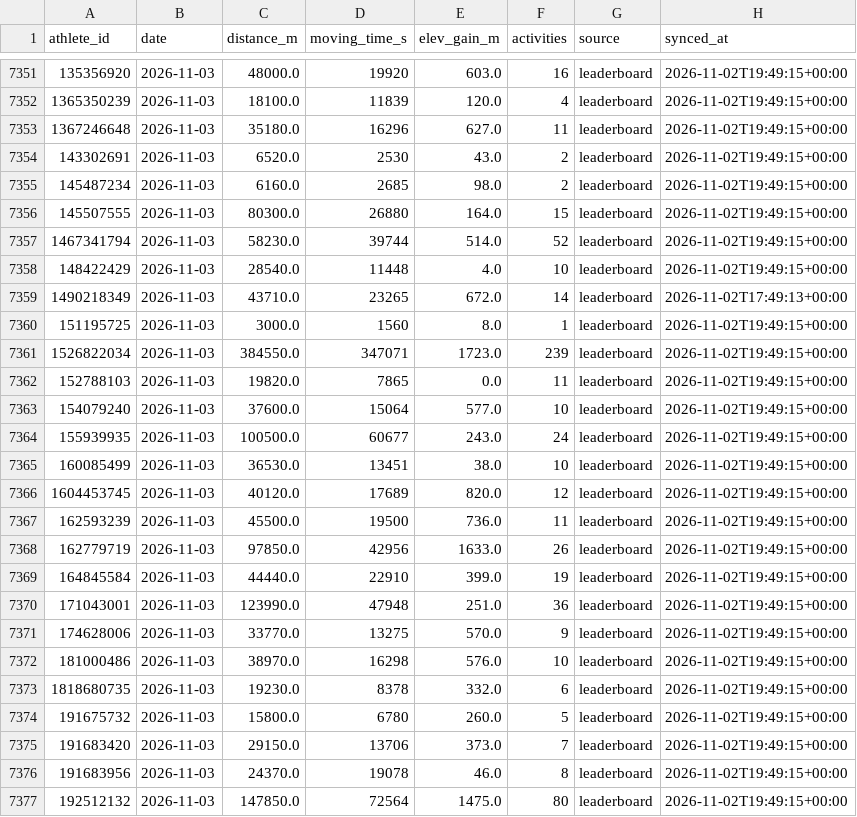
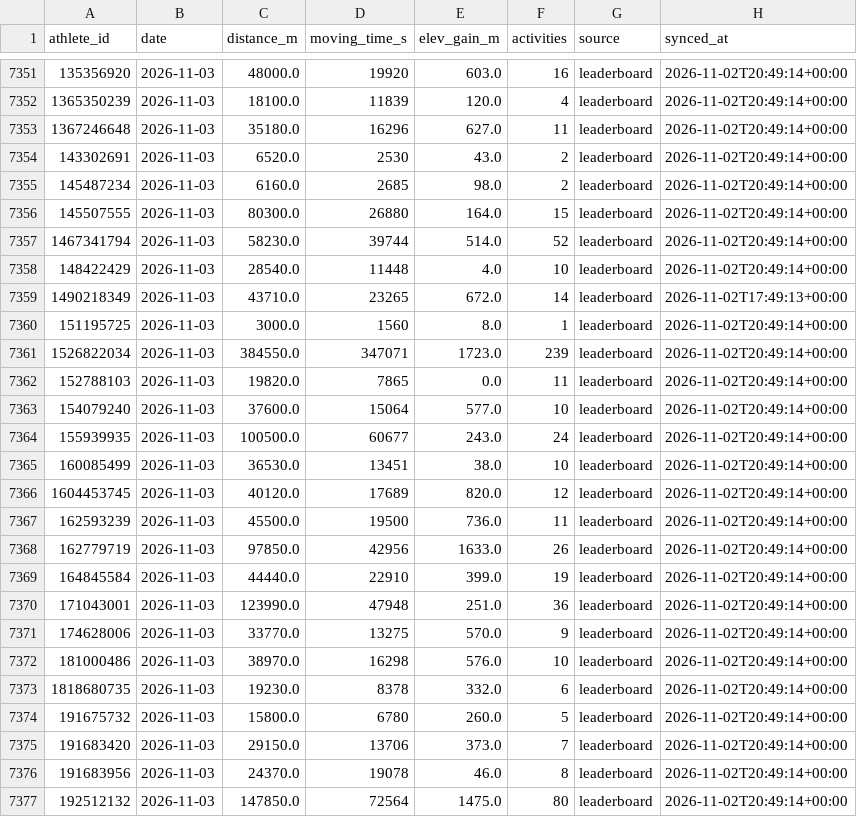
Before and after one commit to choonyongchan/BdeAnnivVirtChallenge, a CSV file: backend/statistics/statistics.csv, drawn as a sheet; only a part is shown, gaps mark what is left out; the diff covers the shown part only.

```diff
--- a/backend/statistics/statistics.csv
+++ b/backend/statistics/statistics.csv
@@ -7351,27 +7351,27 @@ athlete_id,date,distance_m,moving_time_s,elev_gain_m,activities,source,synced_at
-135356920,2026-11-03,48000.0,19920,603.0,16,leaderboard,2026-11-02T19:49:15+00:00
-1365350239,2026-11-03,18100.0,11839,120.0,4,leaderboard,2026-11-02T19:49:15+00:00
-1367246648,2026-11-03,35180.0,16296,627.0,11,leaderboard,2026-11-02T19:49:15+00:00
-143302691,2026-11-03,6520.0,2530,43.0,2,leaderboard,2026-11-02T19:49:15+00:00
-145487234,2026-11-03,6160.0,2685,98.0,2,leaderboard,2026-11-02T19:49:15+00:00
-145507555,2026-11-03,80300.0,26880,164.0,15,leaderboard,2026-11-02T19:49:15+00:00
-1467341794,2026-11-03,58230.0,39744,514.0,52,leaderboard,2026-11-02T19:49:15+00:00
-148422429,2026-11-03,28540.0,11448,4.0,10,leaderboard,2026-11-02T19:49:15+00:00
+135356920,2026-11-03,48000.0,19920,603.0,16,leaderboard,2026-11-02T20:49:14+00:00
+1365350239,2026-11-03,18100.0,11839,120.0,4,leaderboard,2026-11-02T20:49:14+00:00
+1367246648,2026-11-03,35180.0,16296,627.0,11,leaderboard,2026-11-02T20:49:14+00:00
+143302691,2026-11-03,6520.0,2530,43.0,2,leaderboard,2026-11-02T20:49:14+00:00
+145487234,2026-11-03,6160.0,2685,98.0,2,leaderboard,2026-11-02T20:49:14+00:00
+145507555,2026-11-03,80300.0,26880,164.0,15,leaderboard,2026-11-02T20:49:14+00:00
+1467341794,2026-11-03,58230.0,39744,514.0,52,leaderboard,2026-11-02T20:49:14+00:00
+148422429,2026-11-03,28540.0,11448,4.0,10,leaderboard,2026-11-02T20:49:14+00:00
 1490218349,2026-11-03,43710.0,23265,672.0,14,leaderboard,2026-11-02T17:49:13+00:00
-151195725,2026-11-03,3000.0,1560,8.0,1,leaderboard,2026-11-02T19:49:15+00:00
-1526822034,2026-11-03,384550.0,347071,1723.0,239,leaderboard,2026-11-02T19:49:15+00:00
-152788103,2026-11-03,19820.0,7865,0.0,11,leaderboard,2026-11-02T19:49:15+00:00
-154079240,2026-11-03,37600.0,15064,577.0,10,leaderboard,2026-11-02T19:49:15+00:00
-155939935,2026-11-03,100500.0,60677,243.0,24,leaderboard,2026-11-02T19:49:15+00:00
-160085499,2026-11-03,36530.0,13451,38.0,10,leaderboard,2026-11-02T19:49:15+00:00
-1604453745,2026-11-03,40120.0,17689,820.0,12,leaderboard,2026-11-02T19:49:15+00:00
-162593239,2026-11-03,45500.0,19500,736.0,11,leaderboard,2026-11-02T19:49:15+00:00
-162779719,2026-11-03,97850.0,42956,1633.0,26,leaderboard,2026-11-02T19:49:15+00:00
-164845584,2026-11-03,44440.0,22910,399.0,19,leaderboard,2026-11-02T19:49:15+00:00
-171043001,2026-11-03,123990.0,47948,251.0,36,leaderboard,2026-11-02T19:49:15+00:00
-174628006,2026-11-03,33770.0,13275,570.0,9,leaderboard,2026-11-02T19:49:15+00:00
-181000486,2026-11-03,38970.0,16298,576.0,10,leaderboard,2026-11-02T19:49:15+00:00
-1818680735,2026-11-03,19230.0,8378,332.0,6,leaderboard,2026-11-02T19:49:15+00:00
-191675732,2026-11-03,15800.0,6780,260.0,5,leaderboard,2026-11-02T19:49:15+00:00
-191683420,2026-11-03,29150.0,13706,373.0,7,leaderboard,2026-11-02T19:49:15+00:00
-191683956,2026-11-03,24370.0,19078,46.0,8,leaderboard,2026-11-02T19:49:15+00:00
-192512132,2026-11-03,147850.0,72564,1475.0,80,leaderboard,2026-11-02T19:49:15+00:00
+151195725,2026-11-03,3000.0,1560,8.0,1,leaderboard,2026-11-02T20:49:14+00:00
+1526822034,2026-11-03,384550.0,347071,1723.0,239,leaderboard,2026-11-02T20:49:14+00:00
+152788103,2026-11-03,19820.0,7865,0.0,11,leaderboard,2026-11-02T20:49:14+00:00
+154079240,2026-11-03,37600.0,15064,577.0,10,leaderboard,2026-11-02T20:49:14+00:00
+155939935,2026-11-03,100500.0,60677,243.0,24,leaderboard,2026-11-02T20:49:14+00:00
+160085499,2026-11-03,36530.0,13451,38.0,10,leaderboard,2026-11-02T20:49:14+00:00
+1604453745,2026-11-03,40120.0,17689,820.0,12,leaderboard,2026-11-02T20:49:14+00:00
+162593239,2026-11-03,45500.0,19500,736.0,11,leaderboard,2026-11-02T20:49:14+00:00
+162779719,2026-11-03,97850.0,42956,1633.0,26,leaderboard,2026-11-02T20:49:14+00:00
+164845584,2026-11-03,44440.0,22910,399.0,19,leaderboard,2026-11-02T20:49:14+00:00
+171043001,2026-11-03,123990.0,47948,251.0,36,leaderboard,2026-11-02T20:49:14+00:00
+174628006,2026-11-03,33770.0,13275,570.0,9,leaderboard,2026-11-02T20:49:14+00:00
+181000486,2026-11-03,38970.0,16298,576.0,10,leaderboard,2026-11-02T20:49:14+00:00
+1818680735,2026-11-03,19230.0,8378,332.0,6,leaderboard,2026-11-02T20:49:14+00:00
+191675732,2026-11-03,15800.0,6780,260.0,5,leaderboard,2026-11-02T20:49:14+00:00
+191683420,2026-11-03,29150.0,13706,373.0,7,leaderboard,2026-11-02T20:49:14+00:00
+191683956,2026-11-03,24370.0,19078,46.0,8,leaderboard,2026-11-02T20:49:14+00:00
+192512132,2026-11-03,147850.0,72564,1475.0,80,leaderboard,2026-11-02T20:49:14+00:00
```
Also changed, not shown: 174 edited cells elsewhere in this file, backend/members/member_count.csv, 1 other file.
